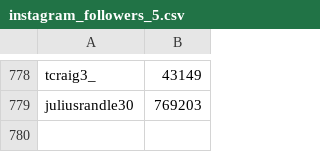
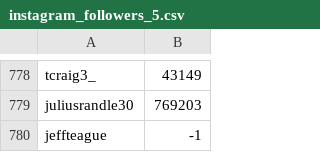
Before and after one commit to avliu/NBA-Hackathon-Business, a CSV file: Business Analytics/text_processing/instagram_followers_5.csv, drawn as a sheet; only a part is shown, gaps mark what is left out.

```diff
--- a/Business Analytics/text_processing/instagram_followers_5.csv
+++ b/Business Analytics/text_processing/instagram_followers_5.csv
@@ -779 +779,2 @@ tcraig3_,43149
 juliusrandle30,769203
+jeffteague,-1
```
Also changed, not shown: Business Analytics/text_processing/instagram_usernames.csv, Business Analytics/text_processing/training_set_same.csv, 1 other file.
